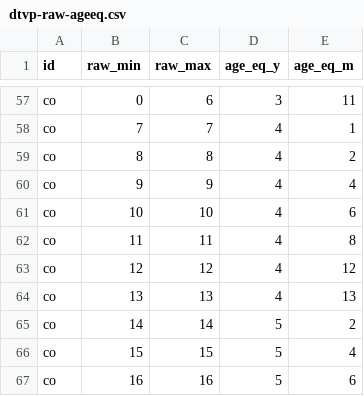
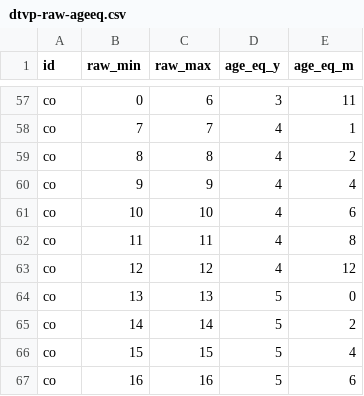
Before and after one commit to brunoroque06/plays, a CSV file: dug/data/dtvp-raw-ageeq.csv, drawn as a sheet; only a part is shown, gaps mark what is left out.

Commit message:
Fix copying dtvp entry

```diff
--- a/dug/data/dtvp-raw-ageeq.csv
+++ b/dug/data/dtvp-raw-ageeq.csv
@@ -63,3 +63,3 @@ co,11,11,4,8
 co,12,12,4,12
-co,13,13,4,13
+co,13,13,5,0
 co,14,14,5,2
```
